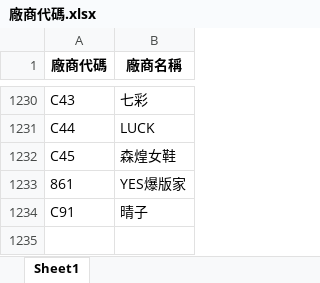
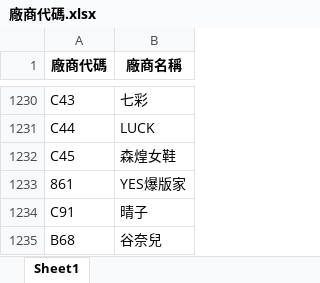
Before and after one commit to WAWAPIG0303/an-ag-jb-purchase-system, an Excel workbook: data/廠商代碼.xlsx, sheet Sheet1, drawn as a sheet; only a part is shown, gaps mark what is left out; values as stored, in another font and other column widths than the file's, no borders; the diff names each change by its address in the sheet, - before the commit and + after, or states it on an @@ line.

Commit message:
更新 AN 廠商代碼

```diff
--- a/data/廠商代碼.xlsx (sheet Sheet1)
+++ b/data/廠商代碼.xlsx (sheet Sheet1)
+row 1235: B68 | 谷奈兒
```
